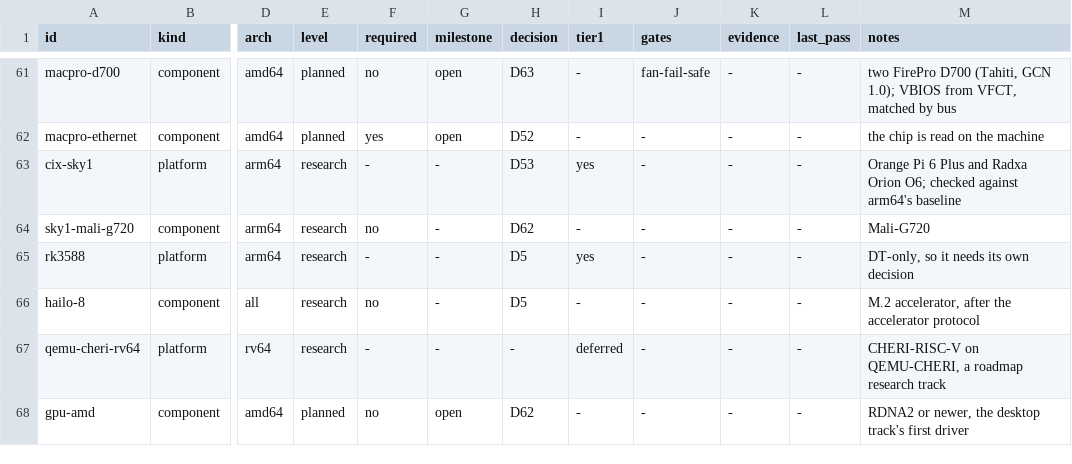
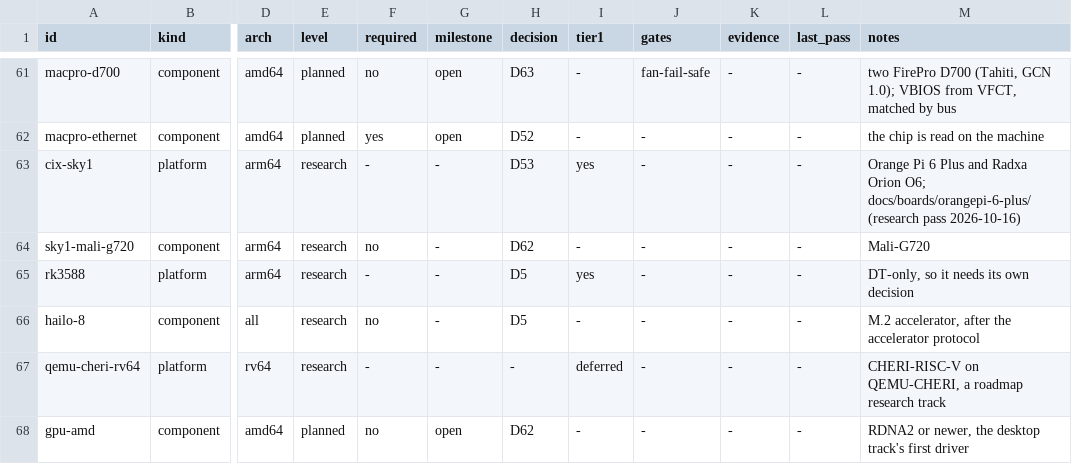
Before and after one commit to JamesKane/VectraOS, a TSV file: docs/hardware/support.tsv, drawn as a sheet; only a part is shown, gaps mark what is left out; the diff names each change by its address in the sheet, - before the commit and + after, or states it on an @@ line.

```diff
--- a/docs/hardware/support.tsv
+++ b/docs/hardware/support.tsv
-M63 (notes): …Orion O6; checked against arm64's baseline
+M63 (notes): …Orion O6; docs/boards/orangepi-6-plus/ (research pass 2026-10-16)
```
Also changed, not shown: 1 other file.
